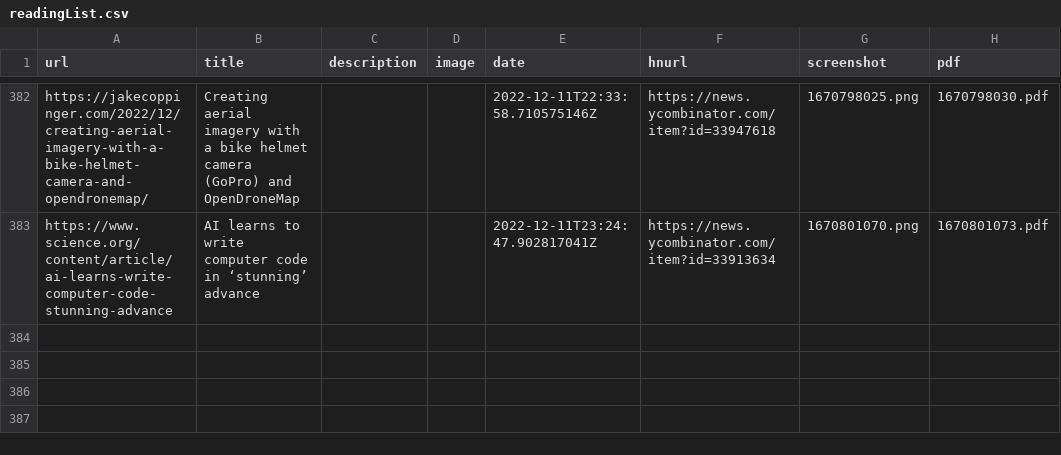
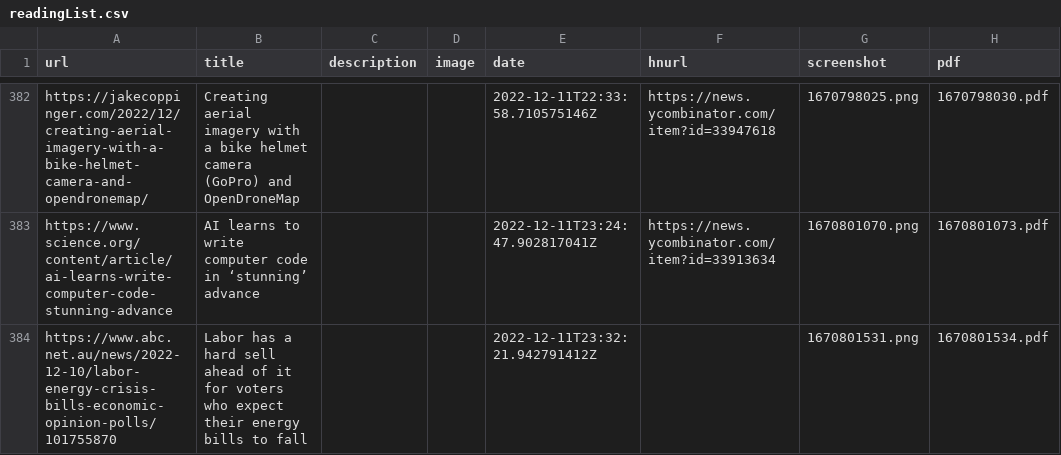
Before and after one commit to suryaatevellore/readingList, a CSV file: readingList.csv, drawn as a sheet; only a part is shown, gaps mark what is left out.

Commit message:
Automated reading list update on Sun Dec 11 23:32:22 UTC 2022

```diff
--- a/readingList.csv
+++ b/readingList.csv
@@ -383 +383,2 @@ https://jakecoppinger.com/2022/12/creating-aerial-imagery-with-a-bike-helmet-cam
 https://www.science.org/content/article/ai-learns-write-computer-code-stunning-advance,AI learns to write computer code in ‘stunning’ advance,,,2022-12-11T23:24:47.902817041Z,https://news.ycombinator.com/item?id=33913634,1670801070.png,1670801073.pdf
+https://www.abc.net.au/news/2022-12-10/labor-energy-crisis-bills-economic-opinion-polls/101755870,Labor has a hard sell ahead of it for voters who expect their energy bills to fall,,,2022-12-11T23:32:21.942791412Z,,1670801531.png,1670801534.pdf
```
Also changed, not shown: 2 other files.
